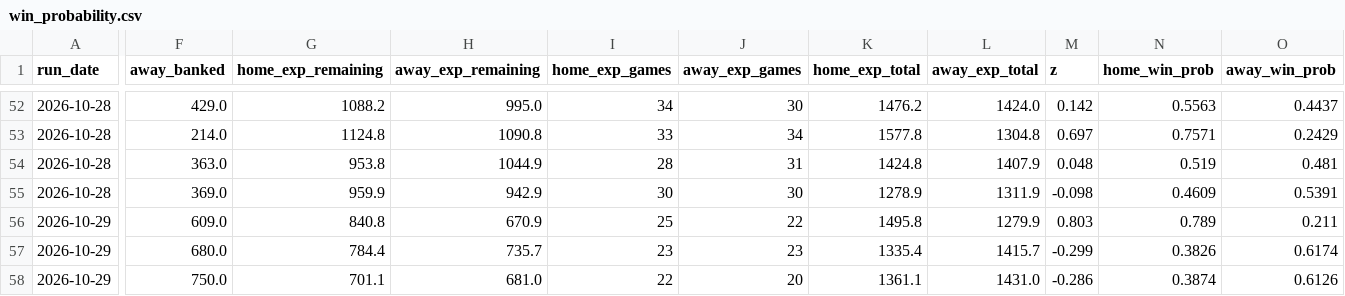
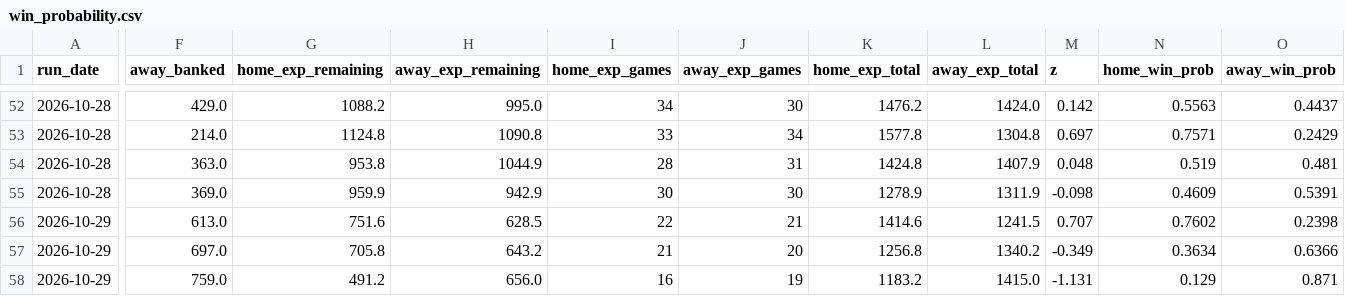
Before and after one commit to qtdooley/espn-fantasy-winprob, a CSV file: data/main/history/win_probability.csv, drawn as a sheet; only a part is shown, gaps mark what is left out; the diff covers the shown part only; the diff names each change by its address in the sheet, - before the commit and + after, or states it on an @@ line.

```diff
--- a/data/main/history/win_probability.csv
+++ b/data/main/history/win_probability.csv
-F56 (away_banked): 609.0
+F56 (away_banked): 613.0
-G56 (home_exp_remaining): 840.8
+G56 (home_exp_remaining): 751.6
-H56 (away_exp_remaining): 670.9
+H56 (away_exp_remaining): 628.5
-I56 (home_exp_games): 25
+I56 (home_exp_games): 22
-J56 (away_exp_games): 22
+J56 (away_exp_games): 21
-K56 (home_exp_total): 1495.8
+K56 (home_exp_total): 1414.6
-L56 (away_exp_total): 1279.9
+L56 (away_exp_total): 1241.5
-M56 (z): 0.803
+M56 (z): 0.707
-N56 (home_win_prob): 0.789
+N56 (home_win_prob): 0.7602
-O56 (away_win_prob): 0.211
+O56 (away_win_prob): 0.2398
-F57 (away_banked): 680.0
+F57 (away_banked): 697.0
-G57 (home_exp_remaining): 784.4
+G57 (home_exp_remaining): 705.8
-H57 (away_exp_remaining): 735.7
+H57 (away_exp_remaining): 643.2
-I57 (home_exp_games): 23
+I57 (home_exp_games): 21
-J57 (away_exp_games): 23
+J57 (away_exp_games): 20
-K57 (home_exp_total): 1335.4
+K57 (home_exp_total): 1256.8
-L57 (away_exp_total): 1415.7
+L57 (away_exp_total): 1340.2
-M57 (z): -0.299
+M57 (z): -0.349
-N57 (home_win_prob): 0.3826
+N57 (home_win_prob): 0.3634
-O57 (away_win_prob): 0.6174
+O57 (away_win_prob): 0.6366
-F58 (away_banked): 750.0
+F58 (away_banked): 759.0
-G58 (home_exp_remaining): 701.1
+G58 (home_exp_remaining): 491.2
-H58 (away_exp_remaining): 681.0
+H58 (away_exp_remaining): 656.0
-I58 (home_exp_games): 22
+I58 (home_exp_games): 16
-J58 (away_exp_games): 20
+J58 (away_exp_games): 19
-K58 (home_exp_total): 1361.1
+K58 (home_exp_total): 1183.2
-L58 (away_exp_total): 1431.0
+L58 (away_exp_total): 1415.0
-M58 (z): -0.286
+M58 (z): -1.131
-N58 (home_win_prob): 0.3874
+N58 (home_win_prob): 0.129
-O58 (away_win_prob): 0.6126
+O58 (away_win_prob): 0.871
```
Also changed, not shown: 34 edited cells elsewhere in this file, data/main/rosters.csv, data/main/schedule.csv, 3 other files.
